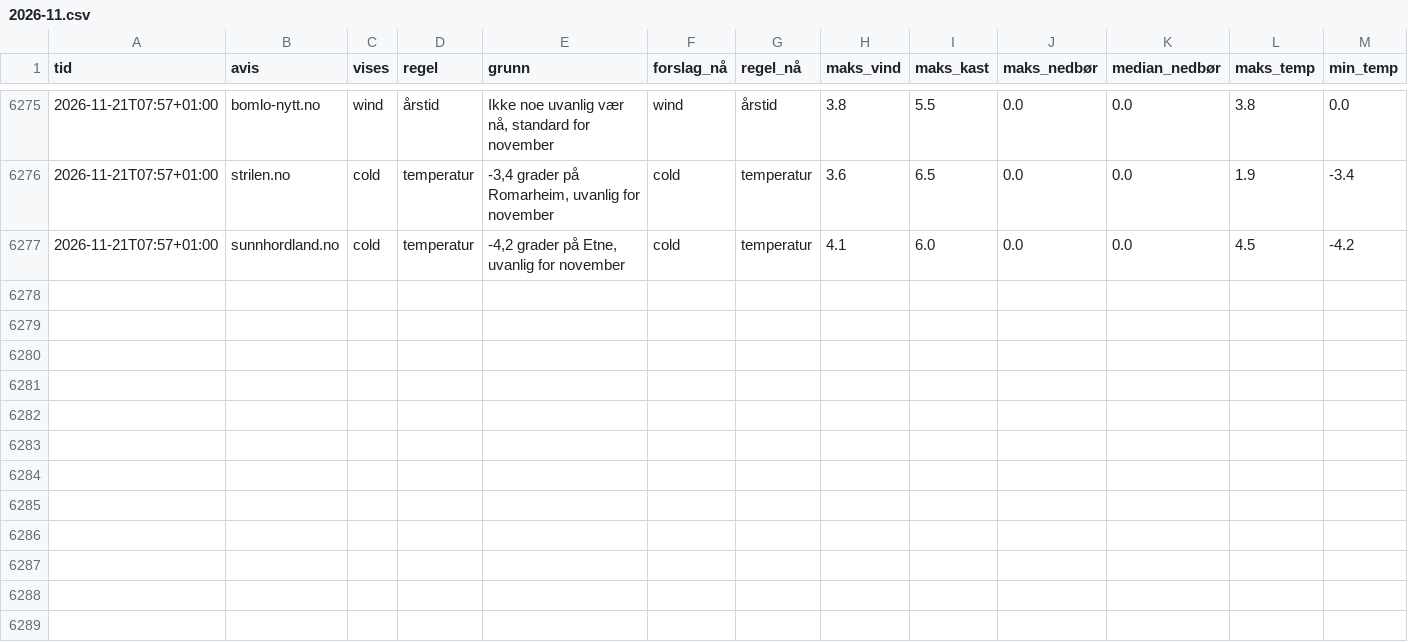
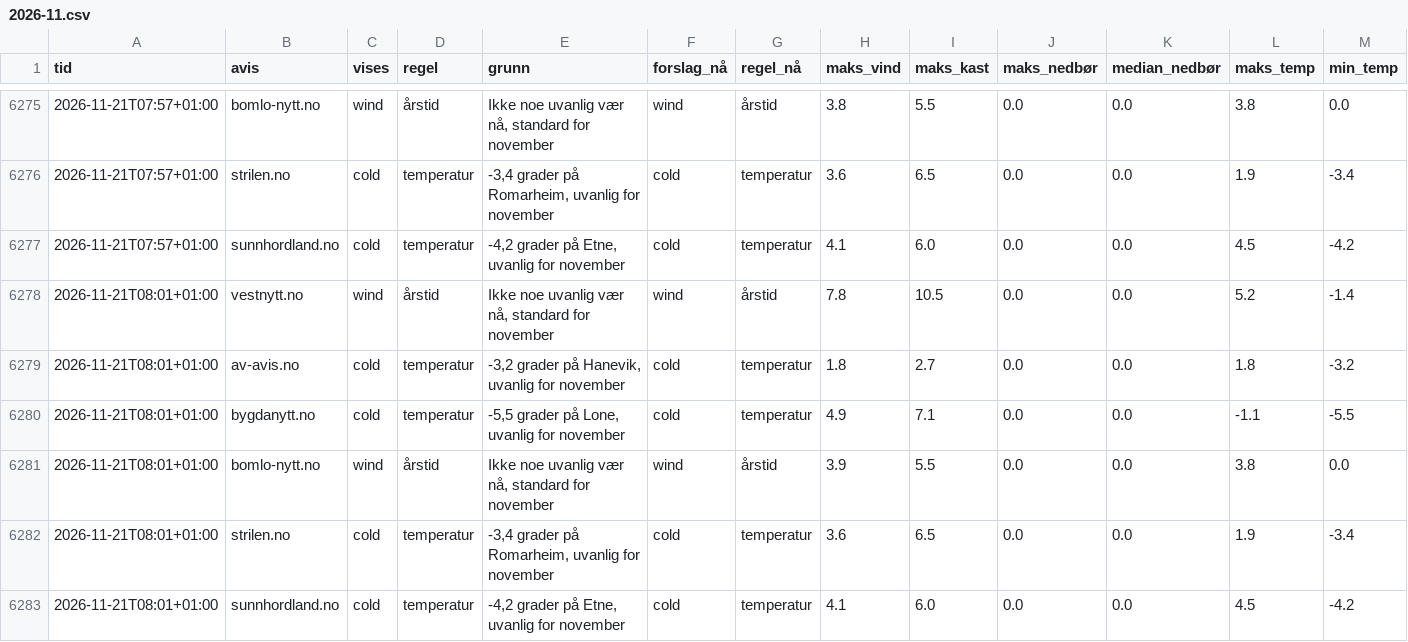
Before and after one commit to tactek/vaertype, a CSV file: logg/2026-11.csv, drawn as a sheet; only a part is shown, gaps mark what is left out; rows hold the shown columns only; the diff names each change by its address in the sheet, - before the commit and + after, or states it on an @@ line.

```diff
--- a/logg/2026-11.csv
+++ b/logg/2026-11.csv
+row 6278: 2026-11-21T08:01+01:00 | vestnytt.no | wind | årstid | Ikke noe uvanlig vær nå, standard for november | wind | årstid | 7.8 | 10.5 | 0.0 | 0.0 | 5.2 | -1.4
+row 6279: 2026-11-21T08:01+01:00 | av-avis.no | cold | temperatur | -3,2 grader på Hanevik, uvanlig for november | cold | temperatur | 1.8 | 2.7 | 0.0 | 0.0 | 1.8 | -3.2
+row 6280: 2026-11-21T08:01+01:00 | bygdanytt.no | cold | temperatur | -5,5 grader på Lone, uvanlig for november | cold | temperatur | 4.9 | 7.1 | 0.0 | 0.0 | -1.1 | -5.5
+row 6281: 2026-11-21T08:01+01:00 | bomlo-nytt.no | wind | årstid | Ikke noe uvanlig vær nå, standard for november | wind | årstid | 3.9 | 5.5 | 0.0 | 0.0 | 3.8 | 0.0
+row 6282: 2026-11-21T08:01+01:00 | strilen.no | cold | temperatur | -3,4 grader på Romarheim, uvanlig for november | cold | temperatur | 3.6 | 6.5 | 0.0 | 0.0 | 1.9 | -3.4
+row 6283: 2026-11-21T08:01+01:00 | sunnhordland.no | cold | temperatur | -4,2 grader på Etne, uvanlig for november | cold | temperatur | 4.1 | 6.0 | 0.0 | 0.0 | 4.5 | -4.2
```
Also changed, not shown: 6 other files.
